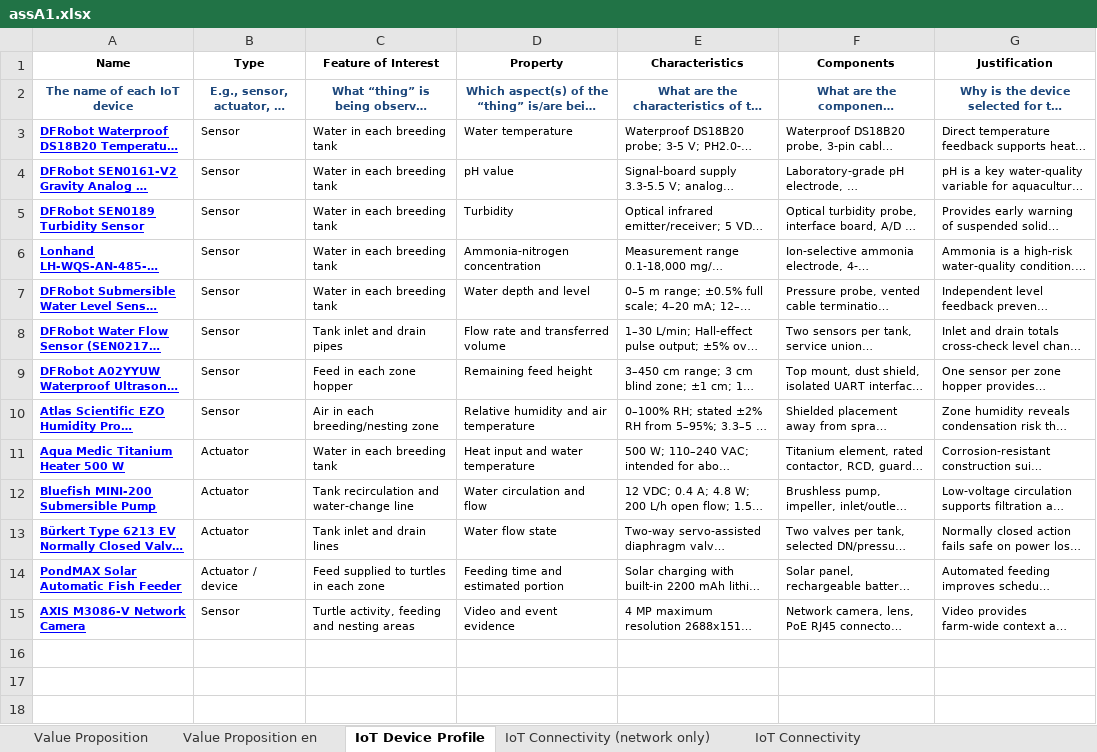
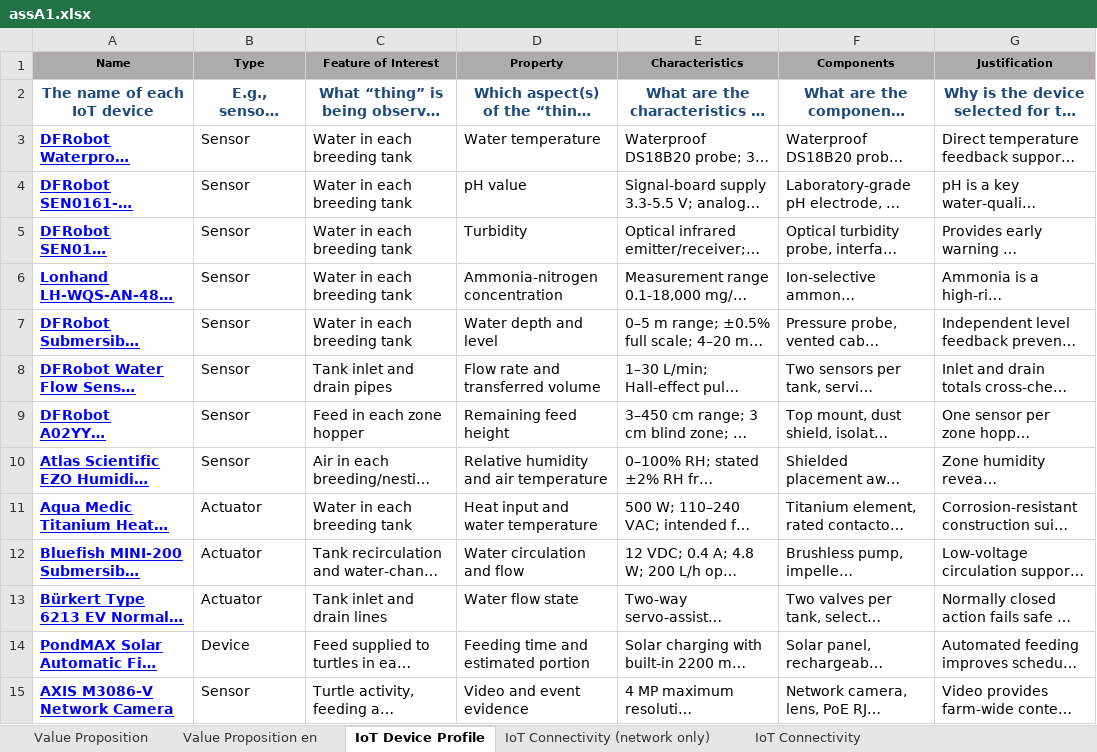
Before and after one commit to Leamon-Lee/Design-of-Enterprise-IoT-design, an Excel workbook: assignments/assA1.xlsx, sheet IoT Device Profile, drawn as a sheet; long unchanged cells end in …; values as stored, in another font and other column widths than the file's, no borders; table styles not drawn; the diff names each change by its address in the sheet, - before the commit and + after, or states it on an @@ line.

```diff
--- a/assignments/assA1.xlsx (sheet IoT Device Profile)
+++ b/assignments/assA1.xlsx (sheet IoT Device Profile)
-A1:G1 fill: none
+A1:G1 fill: #AFABAB
@@ A2:G15 text size: larger @@
-B14 (Type): Actuator / device
+B14 (Type): Device
```
Also changed, not shown: 3 other files.
